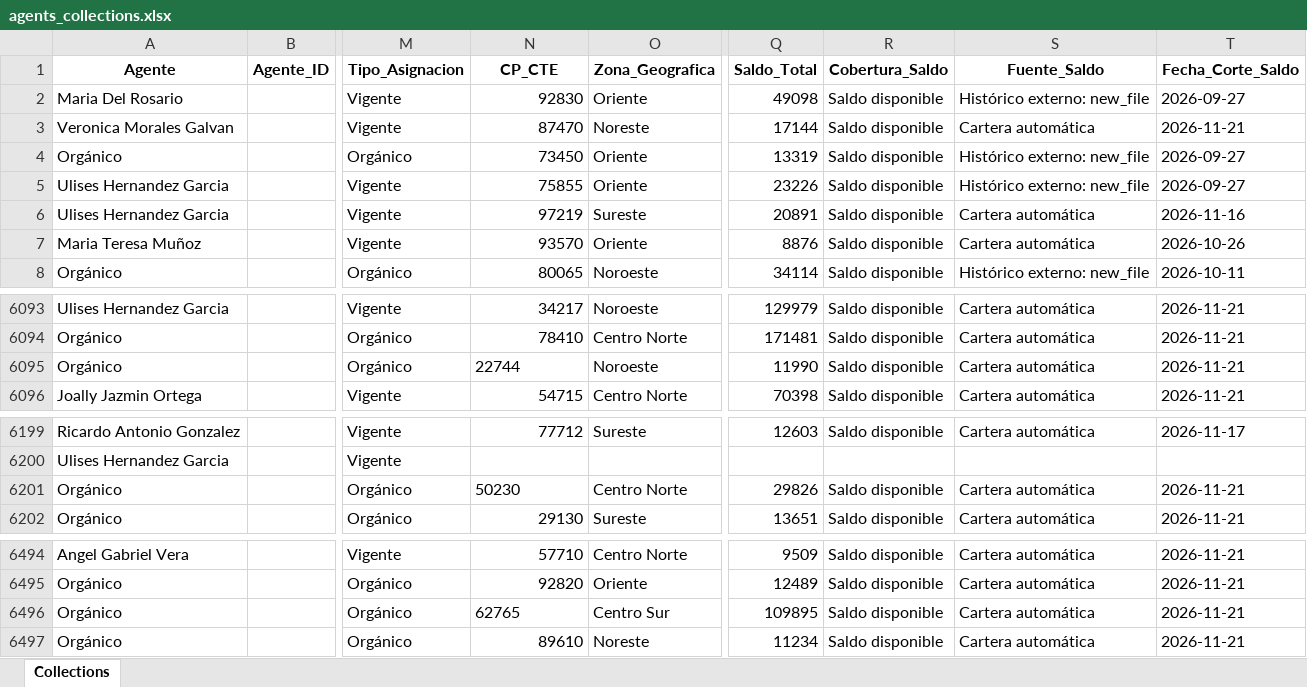
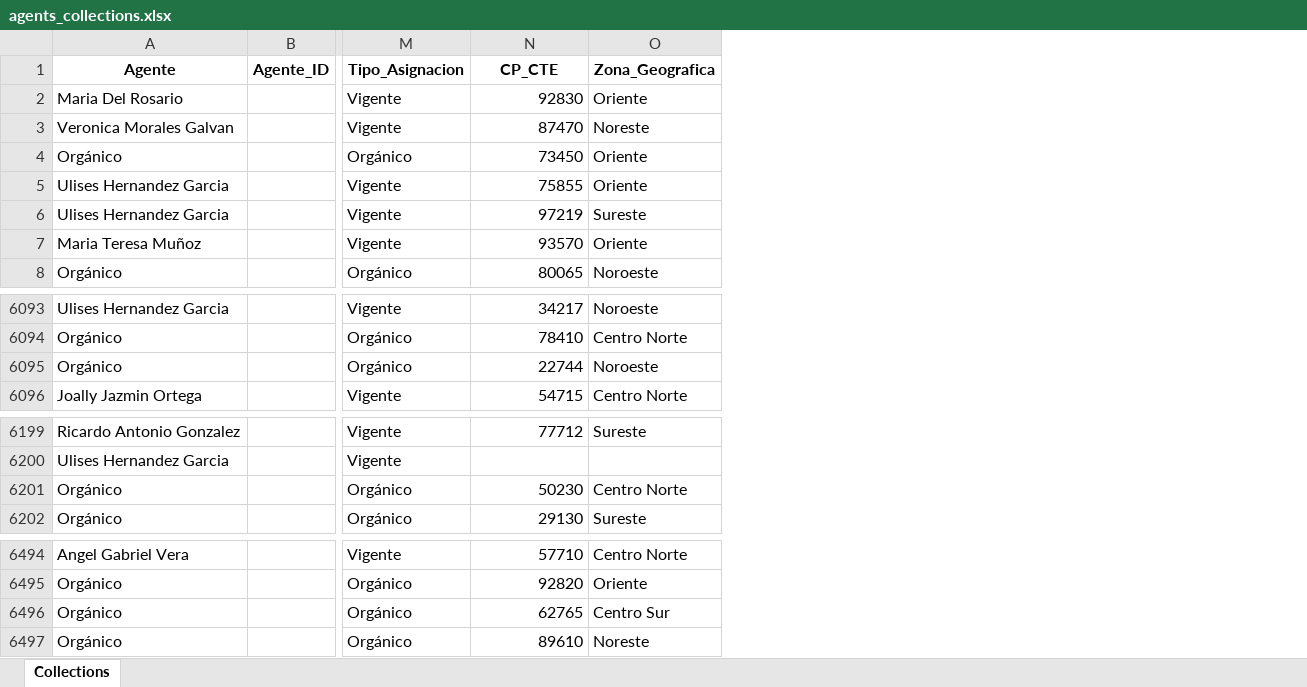
Before and after one commit to ndm-development/Ascendra.AgentsNetCore, an Excel workbook: data/input/agents_collections.xlsx, sheet Collections, drawn as a sheet; only a part is shown, gaps mark what is left out; values as stored, in another font and other column widths than the file's, no borders; removed rows and columns are numbered as before the commit, all else as after; the diff covers the shown part only; the diff names each change by its address in the sheet, - before the commit and + after, or states it on an @@ line.

```diff
--- a/data/input/agents_collections.xlsx (sheet Collections)
+++ b/data/input/agents_collections.xlsx (sheet Collections)
-column Q (Saldo_Total), rows 2-8: 49098 | 17144 | 13319 | 23226 | 20891 | 8876 | 34114; rows 6093-6096: 129979 | 171481 | 11990 | 70398; rows 6199-6202: 12603 |  | 29826 | 13651; rows 6494-6497: 9509 | 12489 | 109895 | 11234
-column R (Cobertura_Saldo), rows 2-8: all Saldo disponible; rows 6093-6096: all Saldo disponible; rows 6199-6202: Saldo disponible |  | Saldo disponible | Saldo disponible; rows 6494-6497: all Saldo disponible
-column S (Fuente_Saldo), rows 2-8: Histórico externo: new_file | Cartera automática | Histórico externo: new_file | Histórico externo: new_file | Cartera automática | Cartera automática | Histórico externo: new_file; rows 6093-6096: all Cartera automática; rows 6199-6202: Cartera automática |  | Cartera automática | Cartera automática; rows 6494-6497: all Cartera automática
-column T (Fecha_Corte_Saldo), rows 2-8: 2026-09-27 | 2026-11-21 | 2026-09-27 | 2026-09-27 | 2026-11-16 | 2026-10-26 | 2026-10-11; rows 6093-6096: all 2026-11-21; rows 6199-6202: 2026-11-17 |  | 2026-11-21 | 2026-11-21; rows 6494-6497: all 2026-11-21
-N6095 alignment: left
+N6095 alignment: right
-N6201 alignment: left
+N6201 alignment: right
-N6496 alignment: left
+N6496 alignment: right
```
Also changed, not shown: 63 added rows elsewhere in this sheet, data/input/promesas_estatus.xlsx.
